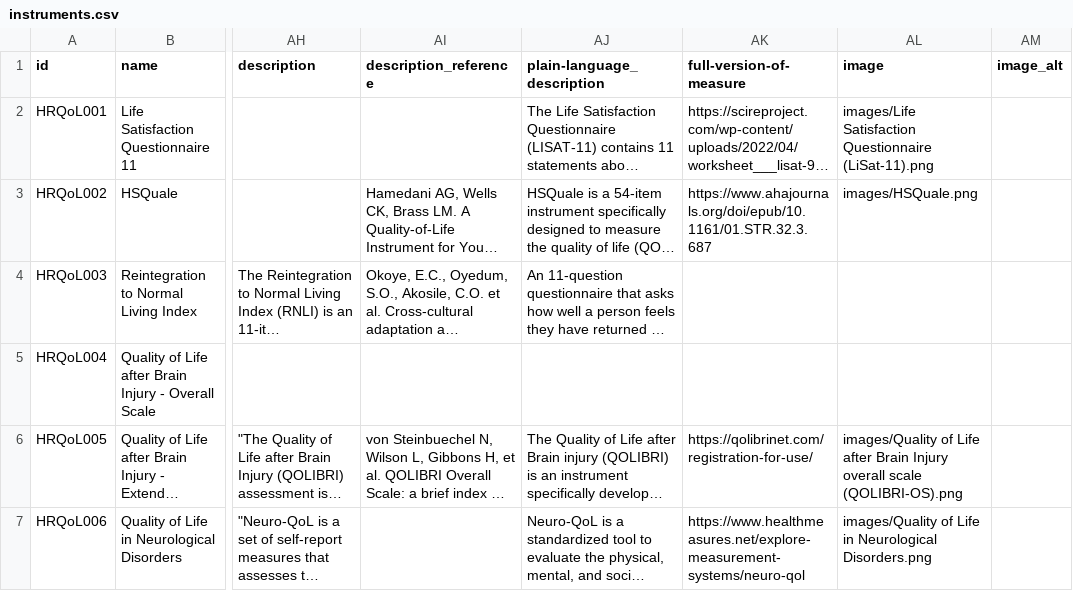
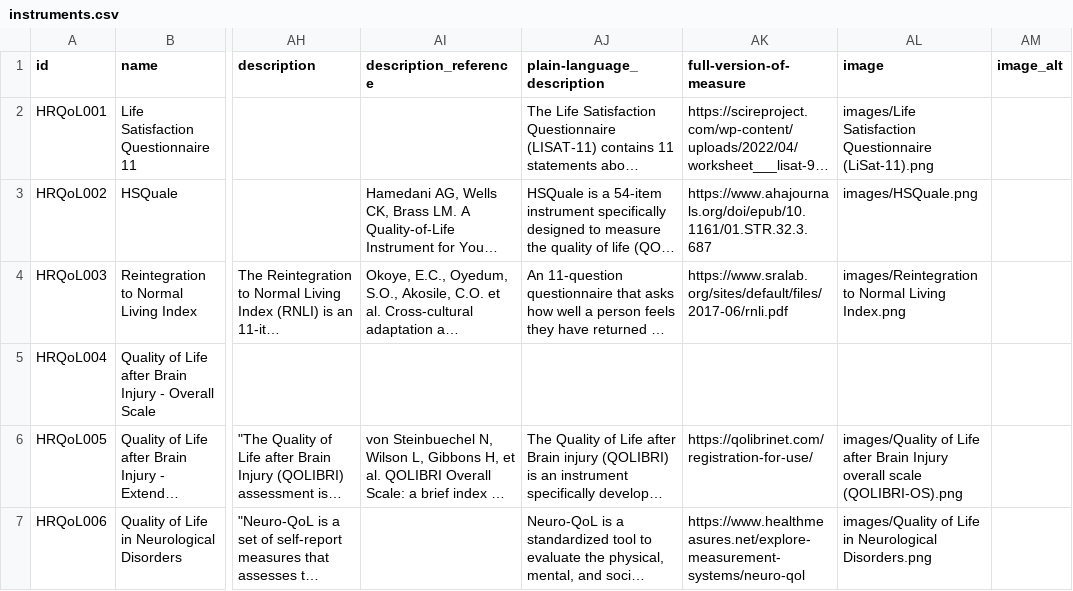
Before and after one commit to SeanFTPatterson/Health-Related-Quality-of-Life-, a CSV file: data/instruments.csv, drawn as a sheet; only a part is shown, gaps mark what is left out; long unchanged cells end in …; the diff names each change by its address in the sheet, - before the commit and + after, or states it on an @@ line.

```diff
--- a/data/instruments.csv
+++ b/data/instruments.csv
-AK4 (full-version-of-measure): (empty)
+AK4 (full-version-of-measure): https://www.sralab.org/sites/default/files/2017-06/rnli.pdf
-AL4 (image): (empty)
+AL4 (image): images/Reintegration to Normal Living Index.png
```
Also changed, not shown: data/top_instruments.csv, 1 other file.
